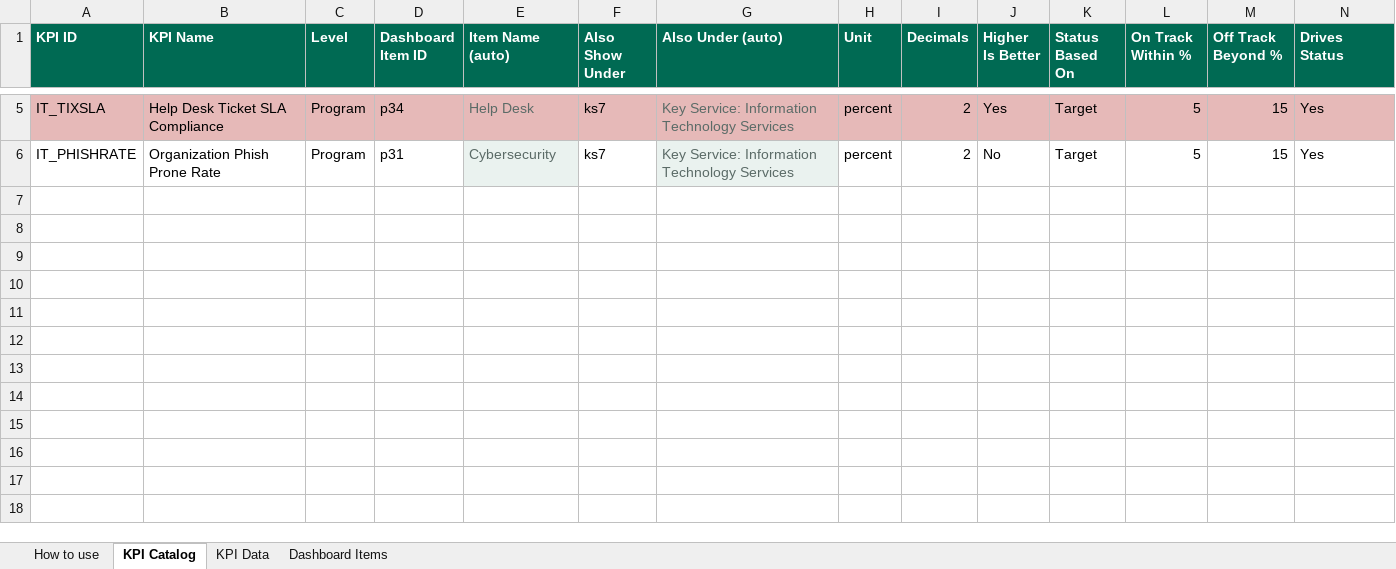
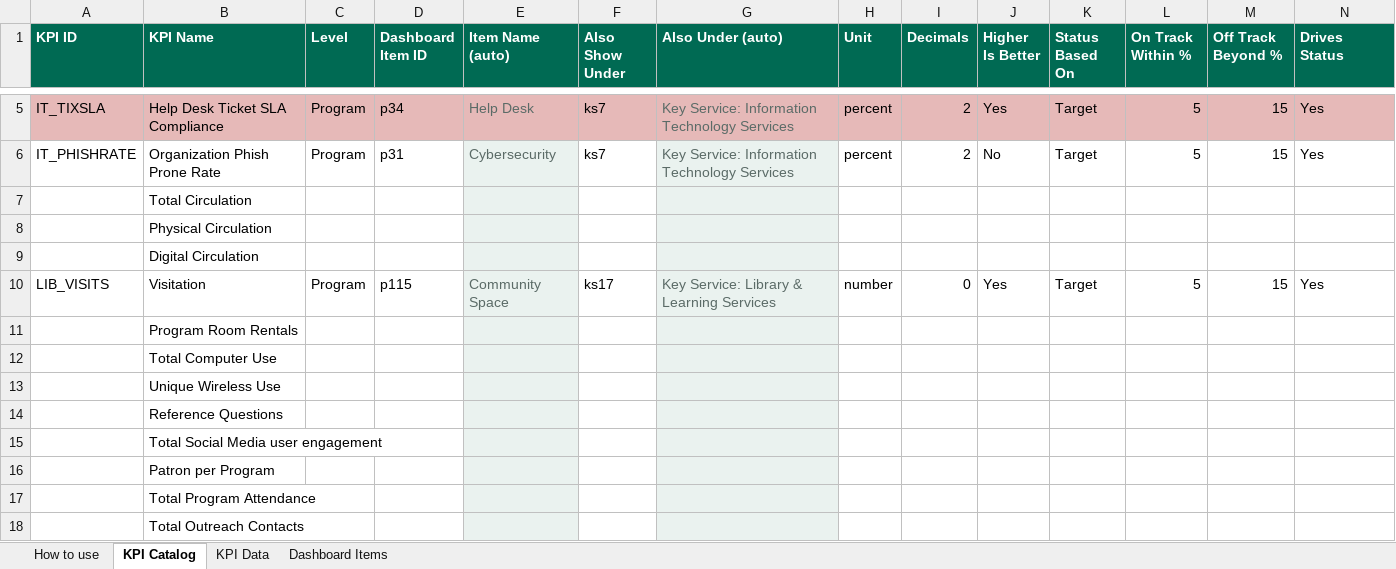
Before and after one commit to marycathrynlord-test/CoD_PerformanceDash_External, an Excel workbook: KPI_Tracking.xlsx, sheet KPI Catalog, drawn as a sheet; only a part is shown, gaps mark what is left out; values as stored, in another font and other column widths than the file's, no borders; rows hold the shown columns only; the diff names each change by its address in the sheet, - before the commit and + after, or states it on an @@ line.

Commit message:
library data

```diff
--- a/KPI_Tracking.xlsx (sheet KPI Catalog)
+++ b/KPI_Tracking.xlsx (sheet KPI Catalog)
+row 7:  | Total Circulation
+row 8:  | Physical Circulation
+row 9:  | Digital Circulation
+row 10: LIB_VISITS | Visitation | Program | p115 | Community Space | ks17 | Key Service: Library & Learning Services | number | 0 | Yes | Target | 5 | 15 | Yes
+row 11:  | Program Room Rentals
+row 12:  | Total Computer Use
+row 13:  | Unique Wireless Use
+row 14:  | Reference Questions
+row 15:  | Total Social Media user engagement
+row 16:  | Patron per Program
+row 17:  | Total Program Attendance
+row 18:  | Total Outreach Contacts
```
Also changed, not shown: sheet KPI Data, 1 other file.
